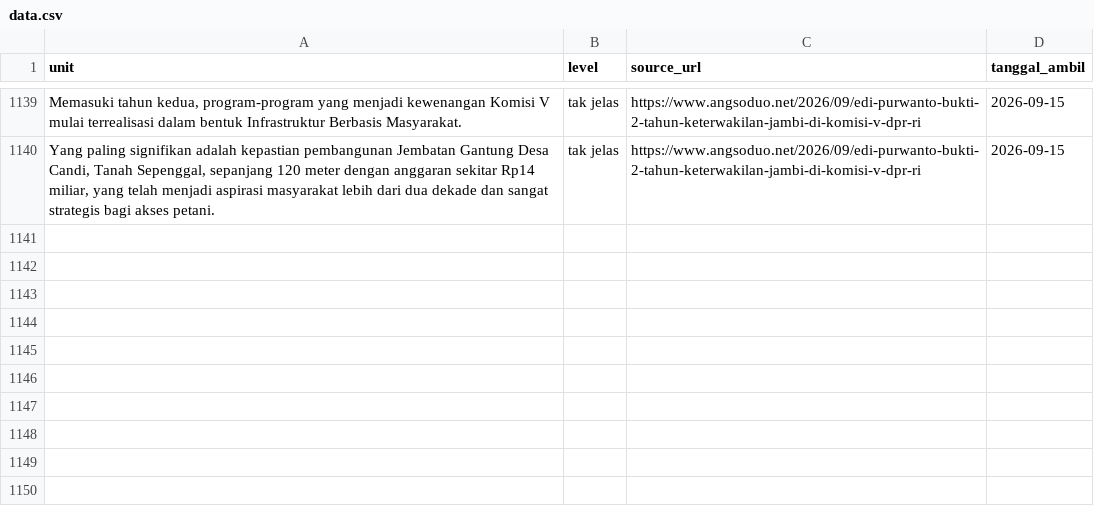
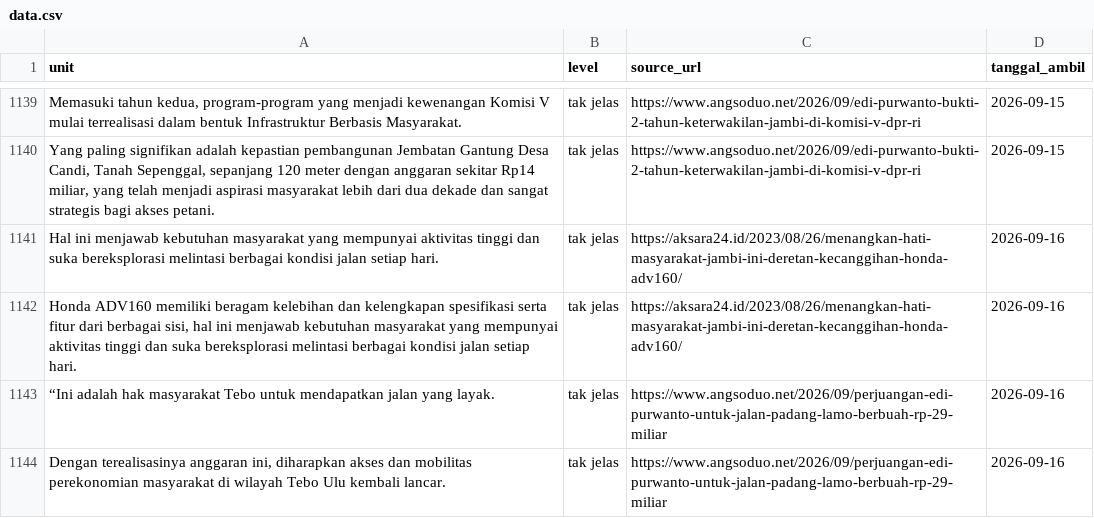
Before and after one commit to yoyi0206/V1_Project, a CSV file: data.csv, drawn as a sheet; only a part is shown, gaps mark what is left out; the diff names each change by its address in the sheet, - before the commit and + after, or states it on an @@ line.

```diff
--- a/data.csv
+++ b/data.csv
+row 1141: Hal ini menjawab kebutuhan masyarakat yang mempunyai aktivitas tinggi dan suka bereksplorasi melintasi berbagai kondisi jalan setiap hari. | tak jelas | https://aksara24.id/2023/08/26/menangkan-hati-masyarakat-jambi-ini-deretan-kecanggihan-honda-adv160/ | 2026-09-16
+row 1142: Honda ADV160 memiliki beragam kelebihan dan kelengkapan spesifikasi serta fitur dari berbagai sisi, hal ini menjawab kebutuhan masyarakat yang mempunyai aktivitas tinggi dan suka bereksplorasi melintasi berbagai kondisi jalan setiap hari. | tak jelas | https://aksara24.id/2023/08/26/menangkan-hati-masyarakat-jambi-ini-deretan-kecanggihan-honda-adv160/ | 2026-09-16
+row 1143: “Ini adalah hak masyarakat Tebo untuk mendapatkan jalan yang layak. | tak jelas | https://www.angsoduo.net/2026/09/perjuangan-edi-purwanto-untuk-jalan-padang-lamo-berbuah-rp-29-miliar | 2026-09-16
+row 1144: Dengan terealisasinya anggaran ini, diharapkan akses dan mobilitas perekonomian masyarakat di wilayah Tebo Ulu kembali lancar. | tak jelas | https://www.angsoduo.net/2026/09/perjuangan-edi-purwanto-untuk-jalan-padang-lamo-berbuah-rp-29-miliar | 2026-09-16
```
